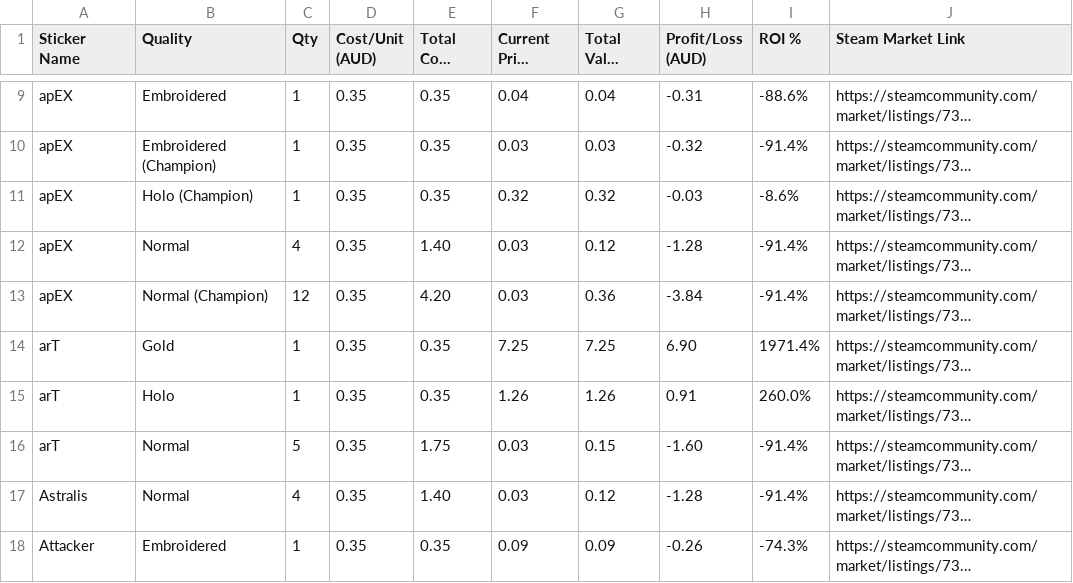
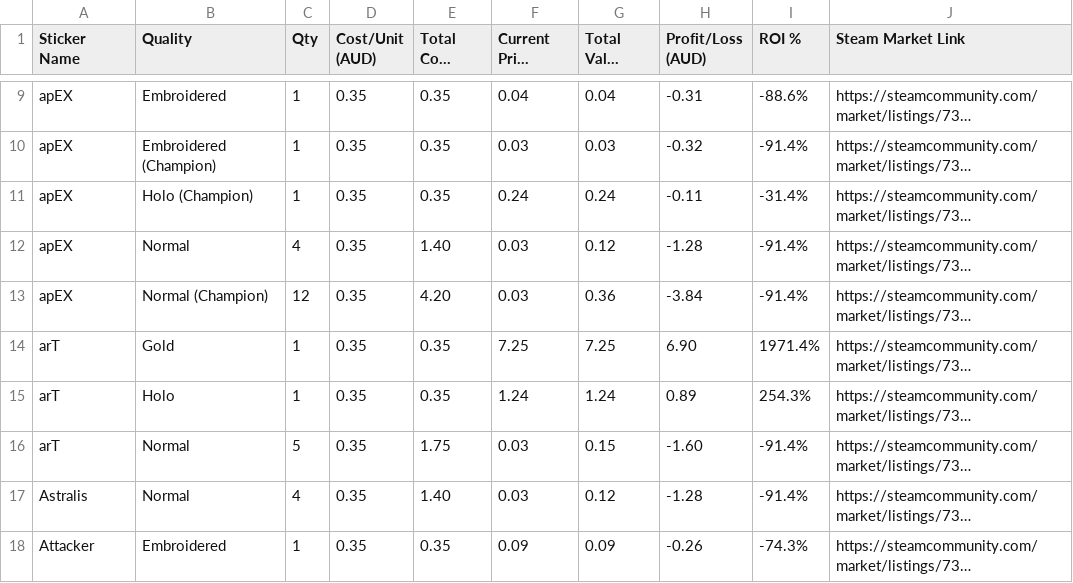
Before and after one commit to oldm8clint/cs2inventorytracker, a CSV file: budapest2025_stickers.csv, drawn as a sheet; only a part is shown, gaps mark what is left out; long unchanged cells end in …; the diff covers the shown part only; the diff names each change by its address in the sheet, - before the commit and + after, or states it on an @@ line.

```diff
--- a/budapest2025_stickers.csv
+++ b/budapest2025_stickers.csv
-F11 (Current Price (AUD)): 0.32
+F11 (Current Price (AUD)): 0.24
-G11 (Total Value (AUD)): 0.32
+G11 (Total Value (AUD)): 0.24
-H11 (Profit/Loss (AUD)): -0.03
+H11 (Profit/Loss (AUD)): -0.11
-I11 (ROI %): -8.6%
+I11 (ROI %): -31.4%
-F15 (Current Price (AUD)): 1.26
+F15 (Current Price (AUD)): 1.24
-G15 (Total Value (AUD)): 1.26
+G15 (Total Value (AUD)): 1.24
-H15 (Profit/Loss (AUD)): 0.91
+H15 (Profit/Loss (AUD)): 0.89
-I15 (ROI %): 260.0%
+I15 (ROI %): 254.3%
```
Also changed, not shown: 95 edited cells elsewhere in this file, 4 other files.
